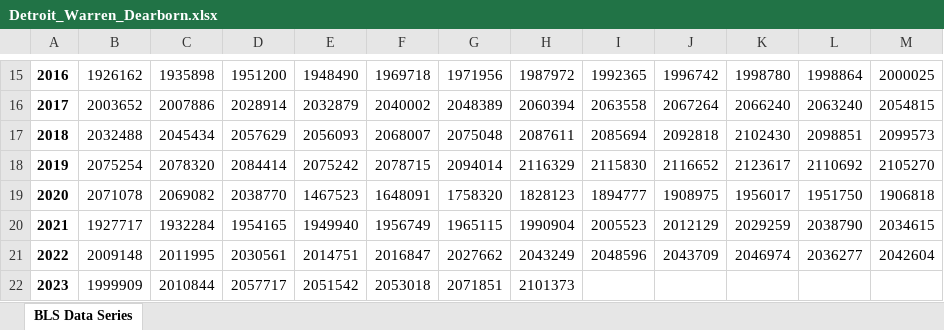
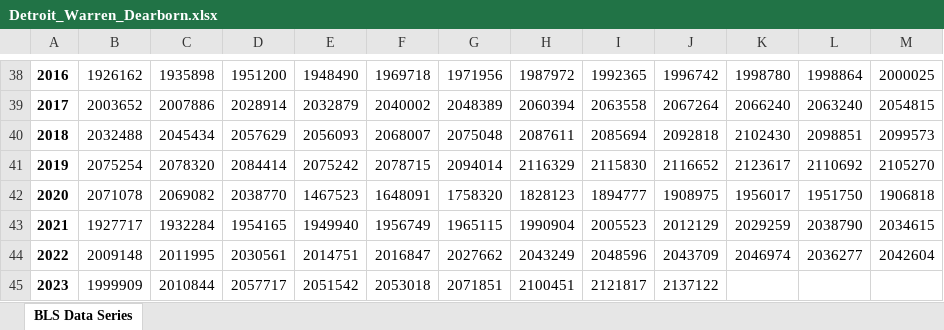
Before and after one commit to davidsosaolea/Home_R, an Excel workbook: 01_Informacion_Data/Bureau_Labor_of_Statistics_Data/Detroit_Warren_Dearborn.xlsx, sheet BLS Data Series, drawn as a sheet; only a part is shown, gaps mark what is left out; values as stored, in another font and other column widths than the file's, no borders; charts and pictures not drawn; addresses are those after the commit; the diff covers the shown part only; the diff names each change by its address in the sheet, - before the commit and + after, or states it on an @@ line.

```diff
--- a/01_Informacion_Data/Bureau_Labor_of_Statistics_Data/Detroit_Warren_Dearborn.xlsx (sheet BLS Data Series)
+++ b/01_Informacion_Data/Bureau_Labor_of_Statistics_Data/Detroit_Warren_Dearborn.xlsx (sheet BLS Data Series)
-H45: 2101373
+H45: 2100451
-I45: (empty)
+I45: 2121817
-J45: (empty)
+J45: 2137122
```
Also changed, not shown: 23 added rows and 1 edited cell elsewhere in this sheet, 1 other file.
